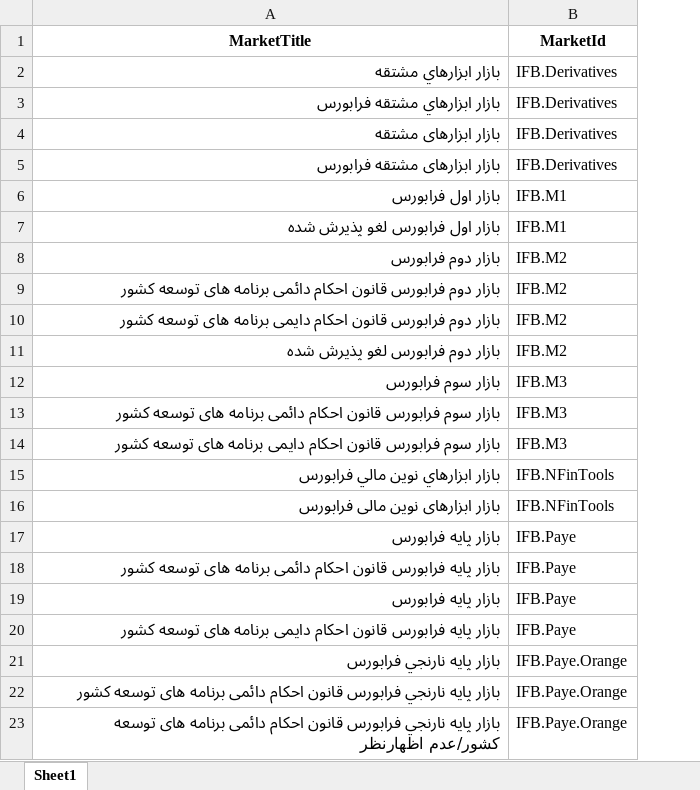
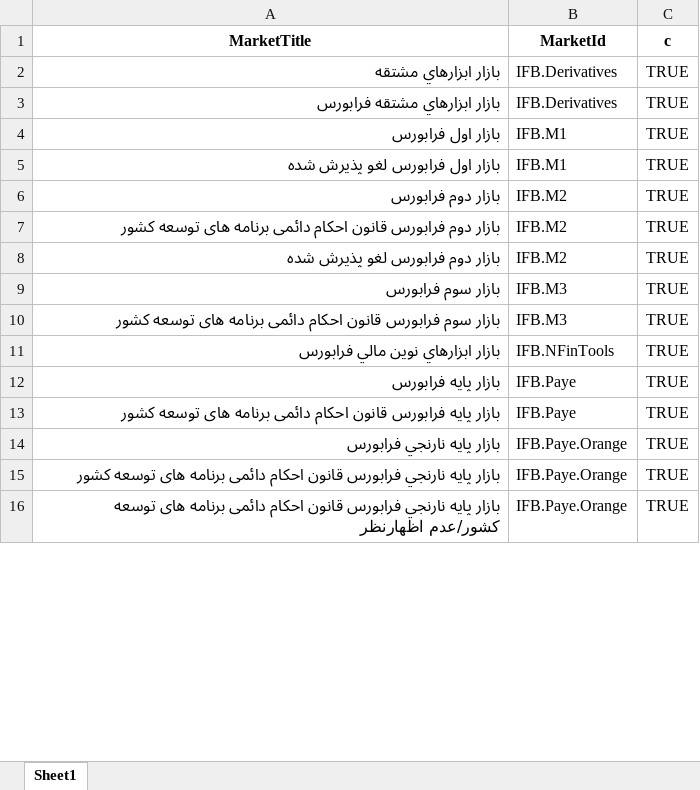
Before and after one commit to imahdimir/d-MarketTitle-2-MarketID, an Excel workbook: data.xlsx, sheet Sheet1, drawn as a sheet; only a part is shown; values as stored, in another font and other column widths than the file's, no borders; removed rows and columns are numbered as before the commit, all else as after; the diff covers the shown part only; the diff names each change by its address in the sheet, - before the commit and + after, or states it on an @@ line.

```diff
--- a/data.xlsx (sheet Sheet1)
+++ b/data.xlsx (sheet Sheet1)
+column C (c), rows 2-16: all TRUE
-row 4: بازار ابزارهای مشتقه | IFB.Derivatives
-row 5: بازار ابزارهای مشتقه فرابورس | IFB.Derivatives
-row 10: بازار دوم فرابورس قانون احکام دایمی برنامه های توسعه کشور | IFB.M2
-row 14: بازار سوم فرابورس قانون احکام دایمی برنامه های توسعه کشور | IFB.M3
-row 16: بازار ابزارهای نوین مالی فرابورس | IFB.NFinTools
-row 19: بازار پایه فرابورس | IFB.Paye
-row 20: بازار پایه فرابورس قانون احکام دایمی برنامه های توسعه کشور | IFB.Paye
```
Also changed, not shown: 22 removed rows elsewhere in this sheet.
